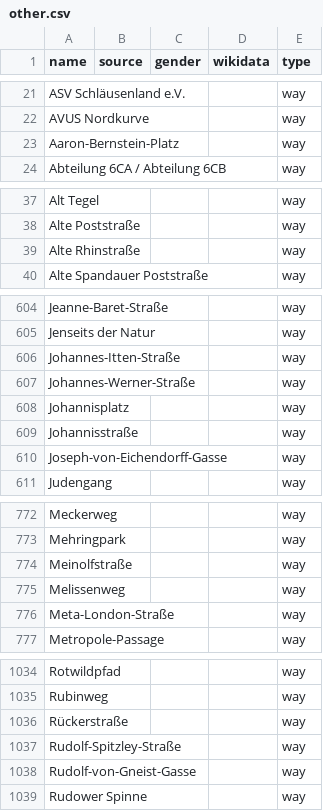
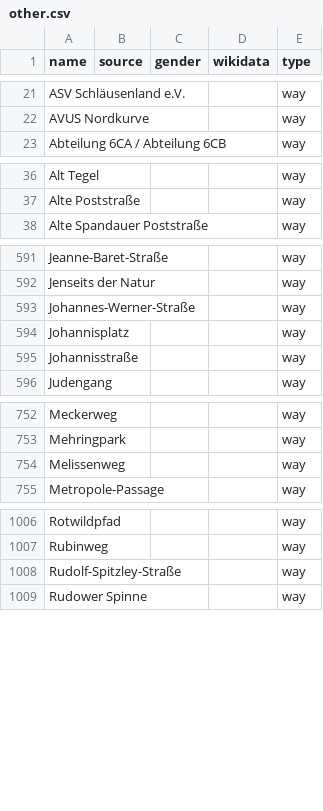
Before and after one commit to EqualStreetNames/equalstreetnames-berlin, a CSV file: data/other.csv, drawn as a sheet; only a part is shown, gaps mark what is left out; removed rows and columns are numbered as before the commit, all else as after; the diff covers the shown part only; the diff names each change by its address in the sheet, - before the commit and + after, or states it on an @@ line.

```diff
--- a/data/other.csv
+++ b/data/other.csv
-row 23: Aaron-Bernstein-Platz |  |  |  | way
-row 39: Alte Rhinstraße |  |  |  | way
-row 606: Johannes-Itten-Straße |  |  |  | way
-row 610: Joseph-von-Eichendorff-Gasse |  |  |  | way
-row 774: Meinolfstraße |  |  |  | way
-row 776: Meta-London-Straße |  |  |  | way
-row 1036: Rückerstraße |  |  |  | way
-row 1038: Rudolf-von-Gneist-Gasse |  |  |  | way
```
Also changed, not shown: 2 added rows and 33 removed rows elsewhere in this file, data/gender.csv, 2 other files.
